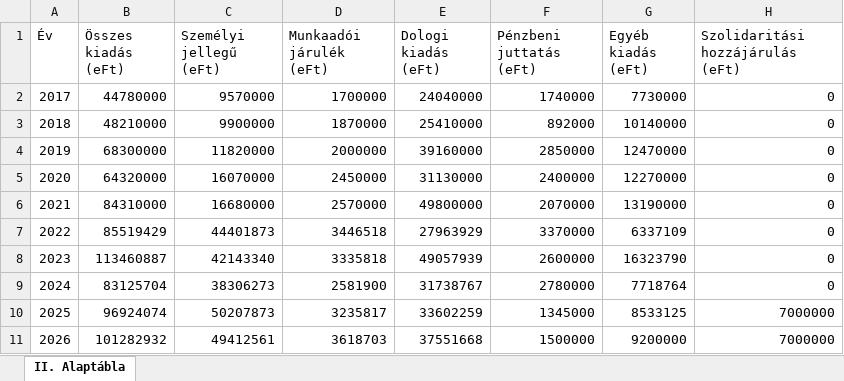
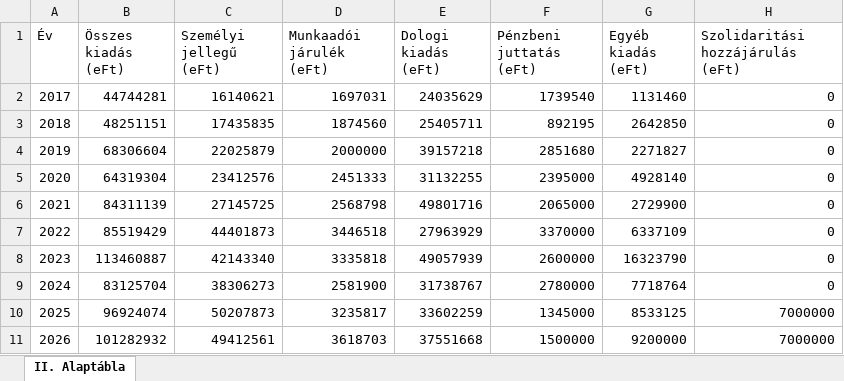
Before and after one commit to adeak76/Atlathato-Koltsegvetes-Onkormanyzatoknak, an Excel workbook: public/data/kiadas.xlsx, sheet II. Alaptábla, drawn as a sheet; values as stored, in another font and other column widths than the file's, no borders; the diff names each change by its address in the sheet, - before the commit and + after, or states it on an @@ line.

Commit message:
Add files via upload

```diff
--- a/public/data/kiadas.xlsx (sheet II. Alaptábla)
+++ b/public/data/kiadas.xlsx (sheet II. Alaptábla)
-B2 (Összes kiadás (eFt)): 44780000
+B2 (Összes kiadás (eFt)): 44744281
-C2 (Személyi jellegű (eFt)): 9570000
+C2 (Személyi jellegű (eFt)): 16140621
-D2 (Munkaadói járulék (eFt)): 1700000
+D2 (Munkaadói járulék (eFt)): 1697031
-E2 (Dologi kiadás (eFt)): 24040000
+E2 (Dologi kiadás (eFt)): 24035629
-F2 (Pénzbeni juttatás (eFt)): 1740000
+F2 (Pénzbeni juttatás (eFt)): 1739540
-G2 (Egyéb kiadás (eFt)): 7730000
+G2 (Egyéb kiadás (eFt)): 1131460
-B3 (Összes kiadás (eFt)): 48210000
+B3 (Összes kiadás (eFt)): 48251151
-C3 (Személyi jellegű (eFt)): 9900000
+C3 (Személyi jellegű (eFt)): 17435835
-D3 (Munkaadói járulék (eFt)): 1870000
+D3 (Munkaadói járulék (eFt)): 1874560
-E3 (Dologi kiadás (eFt)): 25410000
+E3 (Dologi kiadás (eFt)): 25405711
-F3 (Pénzbeni juttatás (eFt)): 892000
+F3 (Pénzbeni juttatás (eFt)): 892195
-G3 (Egyéb kiadás (eFt)): 10140000
+G3 (Egyéb kiadás (eFt)): 2642850
-B4 (Összes kiadás (eFt)): 68300000
+B4 (Összes kiadás (eFt)): 68306604
-C4 (Személyi jellegű (eFt)): 11820000
+C4 (Személyi jellegű (eFt)): 22025879
-E4 (Dologi kiadás (eFt)): 39160000
+E4 (Dologi kiadás (eFt)): 39157218
-F4 (Pénzbeni juttatás (eFt)): 2850000
+F4 (Pénzbeni juttatás (eFt)): 2851680
-G4 (Egyéb kiadás (eFt)): 12470000
+G4 (Egyéb kiadás (eFt)): 2271827
-B5 (Összes kiadás (eFt)): 64320000
+B5 (Összes kiadás (eFt)): 64319304
-C5 (Személyi jellegű (eFt)): 16070000
+C5 (Személyi jellegű (eFt)): 23412576
-D5 (Munkaadói járulék (eFt)): 2450000
+D5 (Munkaadói járulék (eFt)): 2451333
-E5 (Dologi kiadás (eFt)): 31130000
+E5 (Dologi kiadás (eFt)): 31132255
-F5 (Pénzbeni juttatás (eFt)): 2400000
+F5 (Pénzbeni juttatás (eFt)): 2395000
-G5 (Egyéb kiadás (eFt)): 12270000
+G5 (Egyéb kiadás (eFt)): 4928140
-B6 (Összes kiadás (eFt)): 84310000
+B6 (Összes kiadás (eFt)): 84311139
-C6 (Személyi jellegű (eFt)): 16680000
+C6 (Személyi jellegű (eFt)): 27145725
-D6 (Munkaadói járulék (eFt)): 2570000
+D6 (Munkaadói járulék (eFt)): 2568798
-E6 (Dologi kiadás (eFt)): 49800000
+E6 (Dologi kiadás (eFt)): 49801716
-F6 (Pénzbeni juttatás (eFt)): 2070000
+F6 (Pénzbeni juttatás (eFt)): 2065000
-G6 (Egyéb kiadás (eFt)): 13190000
+G6 (Egyéb kiadás (eFt)): 2729900
```
